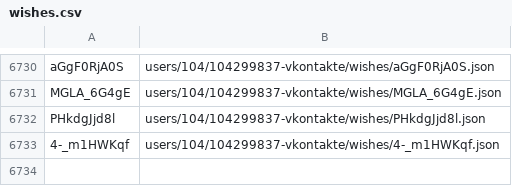
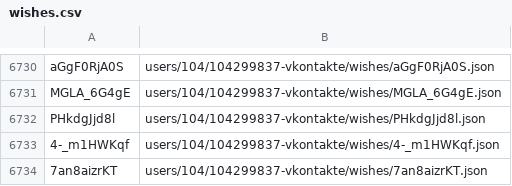
Before and after one commit to knigopis/repo2.knigopis.com, a CSV file: wishes.csv, drawn as a sheet; only a part is shown, gaps mark what is left out.

```diff
--- a/wishes.csv
+++ b/wishes.csv
@@ -6733 +6733,2 @@ PHkdgJjd8l,users/104/104299837-vkontakte/wishes/PHkdgJjd8l.json
 4-_m1HWKqf,users/104/104299837-vkontakte/wishes/4-_m1HWKqf.json
+7an8aizrKT,users/104/104299837-vkontakte/wishes/7an8aizrKT.json
```
Also changed, not shown: 2 other files.
